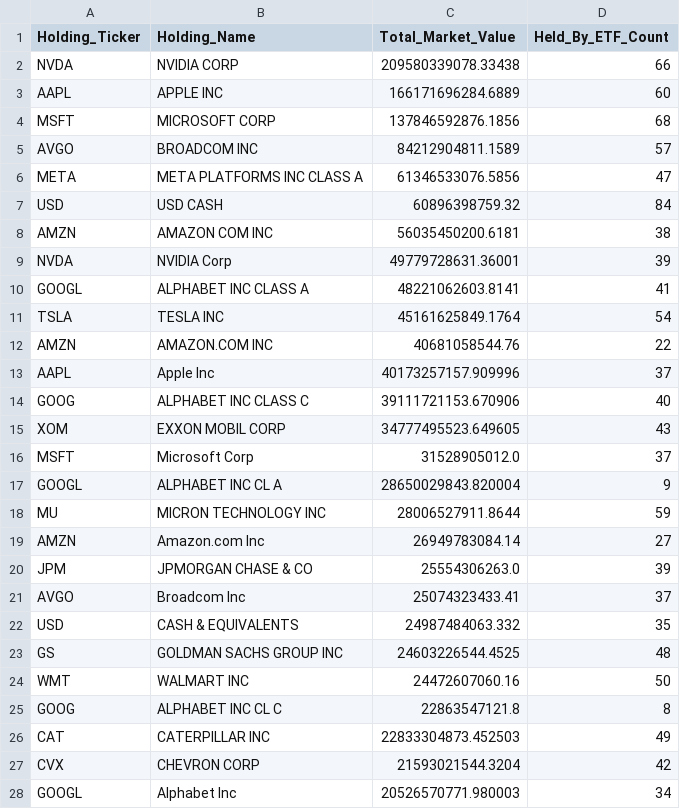
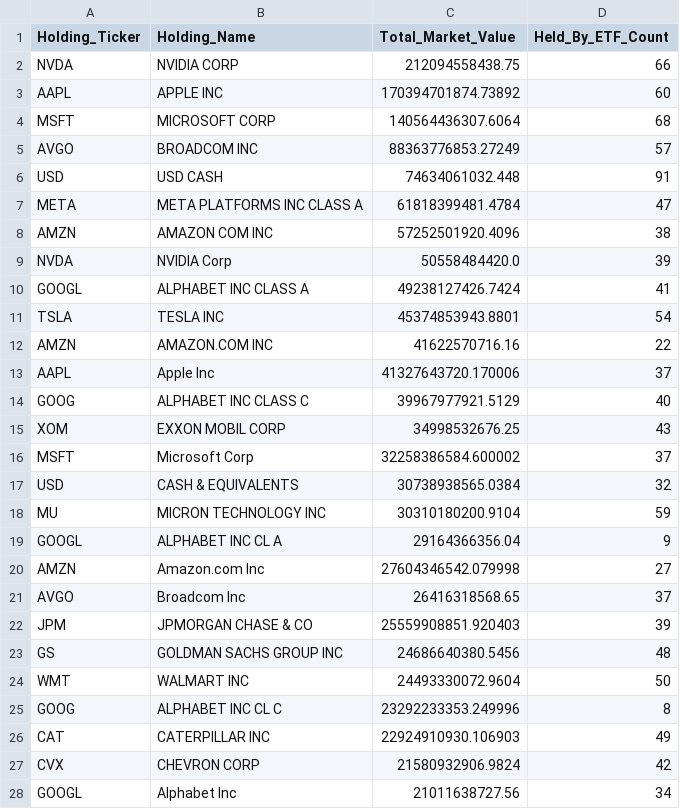
Before and after one commit to starwang3218-alt/ETF-Tracker, a CSV file: reports/Report_A_全市场重仓Top50.csv, drawn as a sheet; only a part is shown; the diff covers the shown part only.

```diff
--- a/reports/Report_A_全市场重仓Top50.csv
+++ b/reports/Report_A_全市场重仓Top50.csv
@@ -1,28 +1,28 @@
 Holding_Ticker,Holding_Name,Total_Market_Value,Held_By_ETF_Count
-NVDA,NVIDIA CORP,209580339078.33438,66
-AAPL,APPLE INC,166171696284.6889,60
-MSFT,MICROSOFT CORP,137846592876.1856,68
-AVGO,BROADCOM INC,84212904811.1589,57
-META,META PLATFORMS INC CLASS A,61346533076.5856,47
-USD,USD CASH,60896398759.32,84
-AMZN,AMAZON COM INC,56035450200.6181,38
-NVDA,NVIDIA Corp,49779728631.36001,39
-GOOGL,ALPHABET INC CLASS A,48221062603.8141,41
-TSLA,TESLA INC,45161625849.1764,54
-AMZN,AMAZON.COM INC,40681058544.76,22
-AAPL,Apple Inc,40173257157.909996,37
-GOOG,ALPHABET INC CLASS C,39111721153.670906,40
-XOM,EXXON MOBIL CORP,34777495523.649605,43
-MSFT,Microsoft Corp,31528905012.0,37
-GOOGL,ALPHABET INC CL A,28650029843.820004,9
-MU,MICRON TECHNOLOGY INC,28006527911.8644,59
-AMZN,Amazon.com Inc,26949783084.14,27
-JPM,JPMORGAN CHASE & CO,25554306263.0,39
-AVGO,Broadcom Inc,25074323433.41,37
-USD,CASH & EQUIVALENTS,24987484063.332,35
-GS,GOLDMAN SACHS GROUP INC,24603226544.4525,48
-WMT,WALMART INC,24472607060.16,50
-GOOG,ALPHABET INC CL C,22863547121.8,8
-CAT,CATERPILLAR INC,22833304873.452503,49
-CVX,CHEVRON CORP,21593021544.3204,42
-GOOGL,Alphabet Inc,20526570771.980003,34
+NVDA,NVIDIA CORP,212094558438.75,66
+AAPL,APPLE INC,170394701874.73892,60
+MSFT,MICROSOFT CORP,140564436307.6064,68
+AVGO,BROADCOM INC,88363776853.27249,57
+USD,USD CASH,74634061032.448,91
+META,META PLATFORMS INC CLASS A,61818399481.4784,47
+AMZN,AMAZON COM INC,57252501920.4096,38
+NVDA,NVIDIA Corp,50558484420.0,39
+GOOGL,ALPHABET INC CLASS A,49238127426.7424,41
+TSLA,TESLA INC,45374853943.8801,54
+AMZN,AMAZON.COM INC,41622570716.16,22
+AAPL,Apple Inc,41327643720.170006,37
+GOOG,ALPHABET INC CLASS C,39967977921.5129,40
+XOM,EXXON MOBIL CORP,34998532676.25,43
+MSFT,Microsoft Corp,32258386584.600002,37
+USD,CASH & EQUIVALENTS,30738938565.0384,32
+MU,MICRON TECHNOLOGY INC,30310180200.9104,59
+GOOGL,ALPHABET INC CL A,29164366356.04,9
+AMZN,Amazon.com Inc,27604346542.079998,27
+AVGO,Broadcom Inc,26416318568.65,37
+JPM,JPMORGAN CHASE & CO,25559908851.920403,39
+GS,GOLDMAN SACHS GROUP INC,24686640380.5456,48
+WMT,WALMART INC,24493330072.9604,50
+GOOG,ALPHABET INC CL C,23292233353.249996,8
+CAT,CATERPILLAR INC,22924910930.106903,49
+CVX,CHEVRON CORP,21580932906.9824,42
+GOOGL,Alphabet Inc,21011638727.56,34
```
Also changed, not shown: 11 added rows, 11 removed rows and 12 edited cells elsewhere in this file, data/data_freshness_report.csv, reports/Report_B_个股反向追踪.csv, 6 other files.
